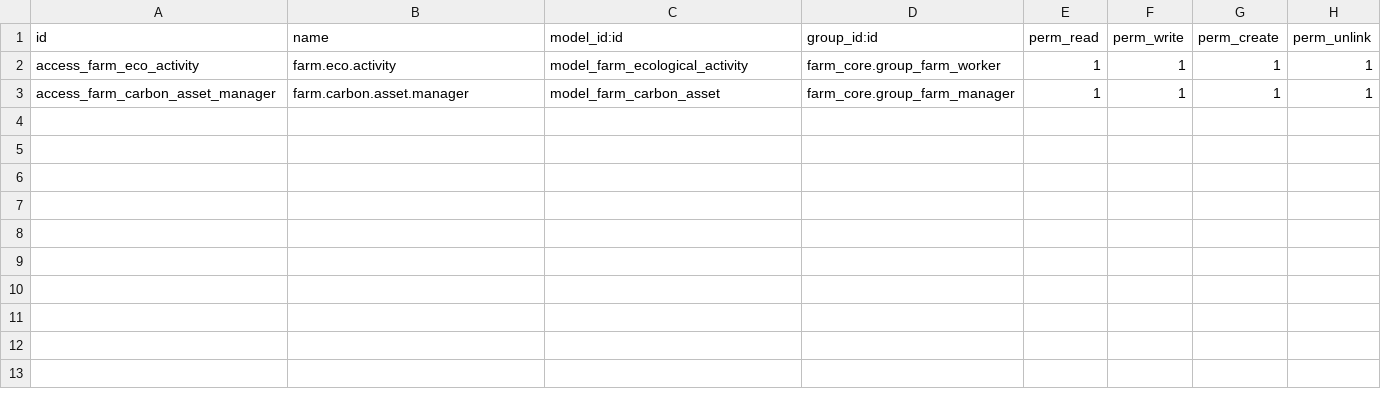
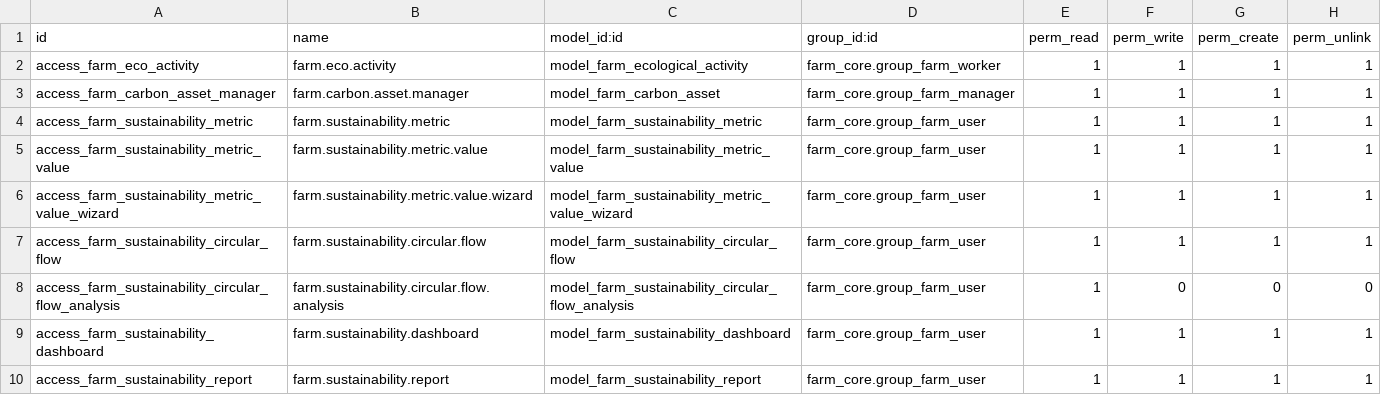
Before and after one commit to jeffery9/odoo-farm, a CSV file: farm_sustainability/security/ir.model.access.csv, drawn as a sheet.

Commit message:
feat: integrate sustainability framework with existing module
- Add sustainability metrics model with historical tracking
- Implement circular flow model for waste-to-resource processes
- Create sustainability dashboard and reporting system
- Integrate with existing ESG and carbon footprint models
- Add views, security rules and initial data
- Update module dependencies

This commit focuses on the technical implementation of the
sustainability framework integration

```diff
--- a/farm_sustainability/security/ir.model.access.csv
+++ b/farm_sustainability/security/ir.model.access.csv
@@ -3 +3,8 @@ access_farm_eco_activity,farm.eco.activity,model_farm_ecological_activity,farm_c
 access_farm_carbon_asset_manager,farm.carbon.asset.manager,model_farm_carbon_asset,farm_core.group_farm_manager,1,1,1,1
+access_farm_sustainability_metric,farm.sustainability.metric,model_farm_sustainability_metric,farm_core.group_farm_user,1,1,1,1
+access_farm_sustainability_metric_value,farm.sustainability.metric.value,model_farm_sustainability_metric_value,farm_core.group_farm_user,1,1,1,1
+access_farm_sustainability_metric_value_wizard,farm.sustainability.metric.value.wizard,model_farm_sustainability_metric_value_wizard,farm_core.group_farm_user,1,1,1,1
+access_farm_sustainability_circular_flow,farm.sustainability.circular.flow,model_farm_sustainability_circular_flow,farm_core.group_farm_user,1,1,1,1
+access_farm_sustainability_circular_flow_analysis,farm.sustainability.circular.flow.analysis,model_farm_sustainability_circular_flow_analysis,farm_core.group_farm_user,1,0,0,0
+access_farm_sustainability_dashboard,farm.sustainability.dashboard,model_farm_sustainability_dashboard,farm_core.group_farm_user,1,1,1,1
+access_farm_sustainability_report,farm.sustainability.report,model_farm_sustainability_report,farm_core.group_farm_user,1,1,1,1
```
Also changed, not shown: 9 other files.
